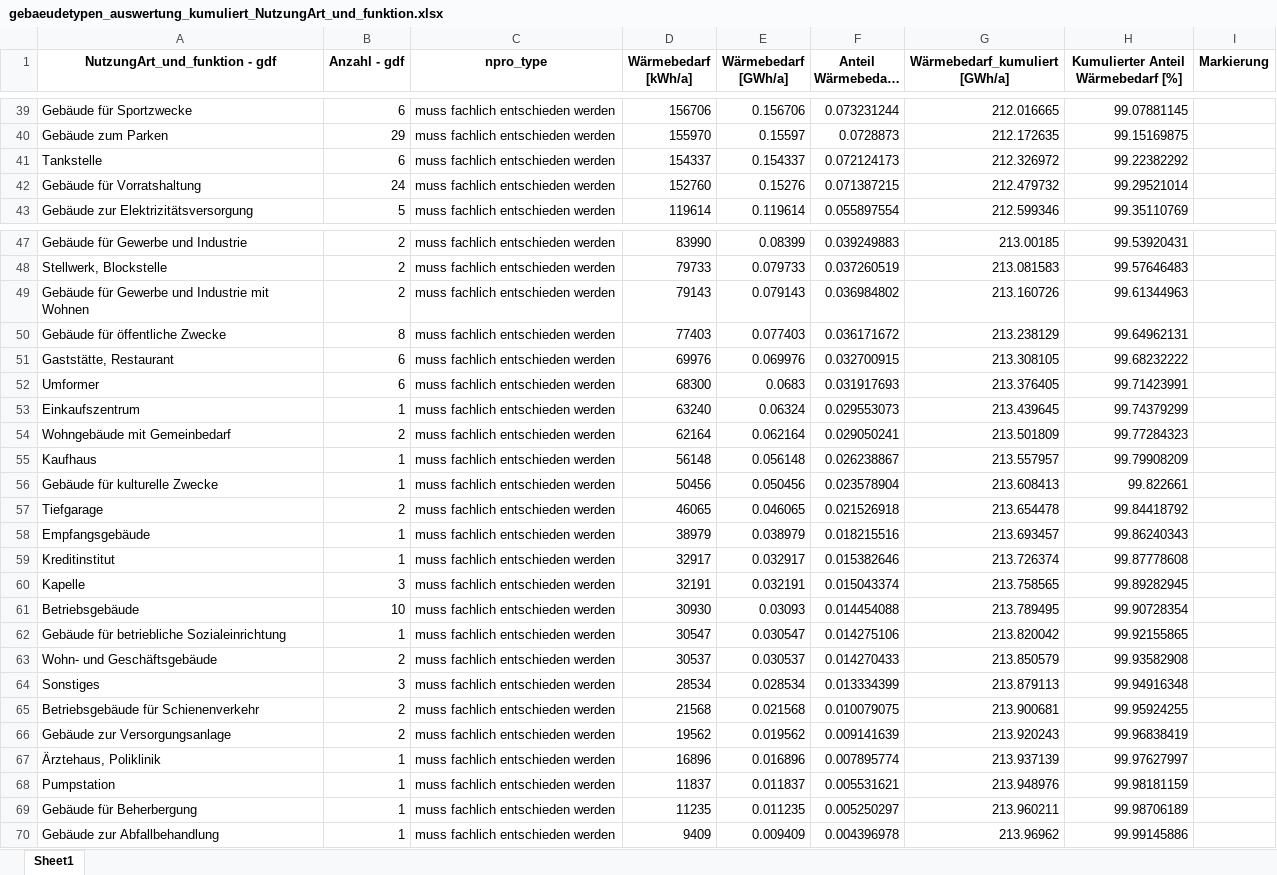
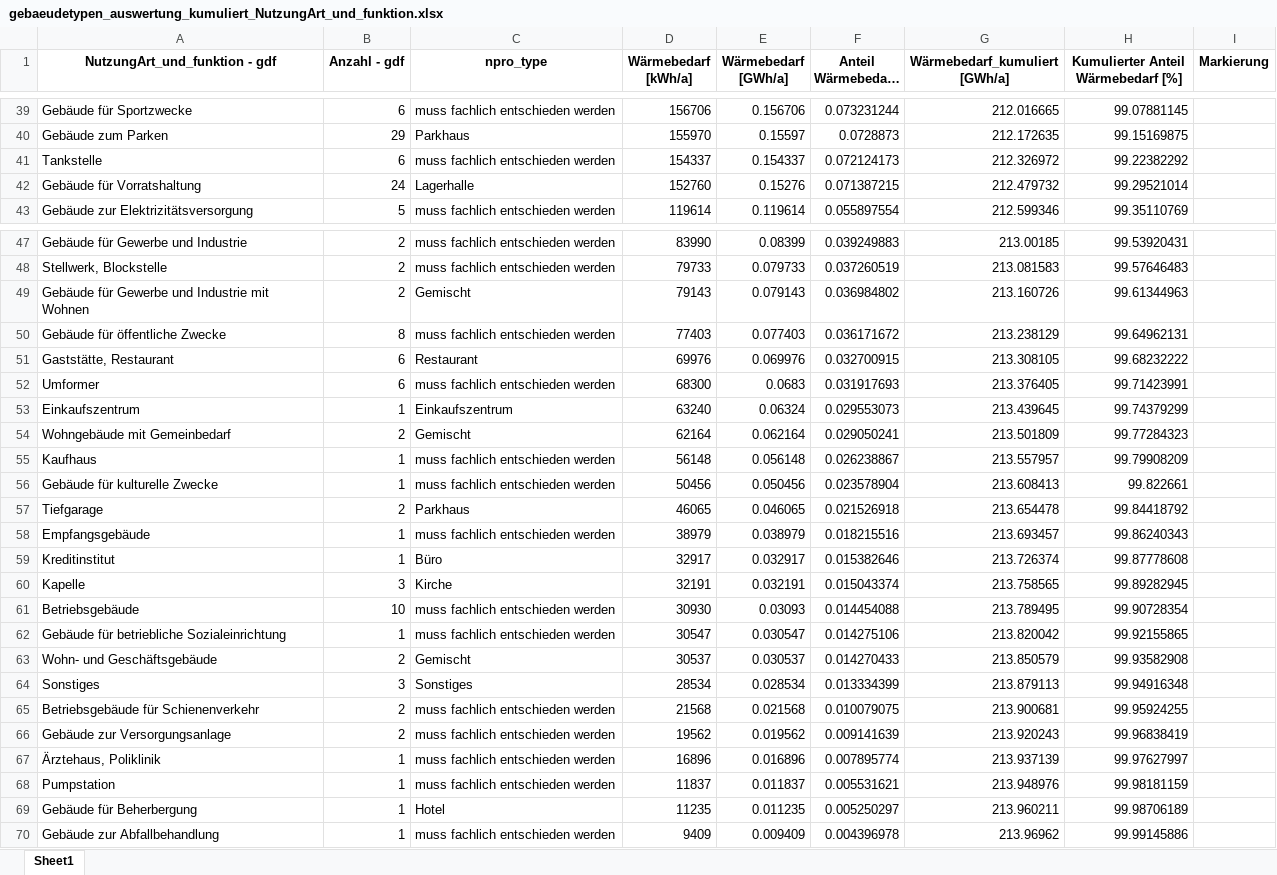
Before and after one commit to NormanZielke/KWPc_Gebaeudemodell, an Excel workbook: outputs/gebaeudemodell/prepared/auswertung/NutzungArt_und_funktion/gebaeudetypen_auswertung_kumuliert_NutzungArt_und_funktion.xlsx, sheet Sheet1, drawn as a sheet; only a part is shown, gaps mark what is left out; long unchanged cells end in …; values as stored, in another font and other column widths than the file's, no borders; the diff covers the shown part only; the diff names each change by its address in the sheet, - before the commit and + after, or states it on an @@ line.

```diff
--- a/outputs/gebaeudemodell/prepared/auswertung/NutzungArt_und_funktion/gebaeudetypen_auswertung_kumuliert_NutzungArt_und_funktion.xlsx (sheet Sheet1)
+++ b/outputs/gebaeudemodell/prepared/auswertung/NutzungArt_und_funktion/gebaeudetypen_auswertung_kumuliert_NutzungArt_und_funktion.xlsx (sheet Sheet1)
-C40 (npro_type): muss fachlich entschieden werden
+C40 (npro_type): Parkhaus
-C42 (npro_type): muss fachlich entschieden werden
+C42 (npro_type): Lagerhalle
-C49 (npro_type): muss fachlich entschieden werden
+C49 (npro_type): Gemischt
-C51 (npro_type): muss fachlich entschieden werden
+C51 (npro_type): Restaurant
-C53 (npro_type): muss fachlich entschieden werden
+C53 (npro_type): Einkaufszentrum
-C54 (npro_type): muss fachlich entschieden werden
+C54 (npro_type): Gemischt
-C57 (npro_type): muss fachlich entschieden werden
+C57 (npro_type): Parkhaus
-C59 (npro_type): muss fachlich entschieden werden
+C59 (npro_type): Büro
-C60 (npro_type): muss fachlich entschieden werden
+C60 (npro_type): Kirche
-C63 (npro_type): muss fachlich entschieden werden
+C63 (npro_type): Gemischt
-C64 (npro_type): muss fachlich entschieden werden
+C64 (npro_type): Sonstiges
-C69 (npro_type): muss fachlich entschieden werden
+C69 (npro_type): Hotel
```
Also changed, not shown: 20 edited cells elsewhere in this sheet, outputs/gebaeudemodell/raw/GebTyp/gebaeudetypen_auswertung_kumuliert_GebTyp.xlsx, outputs/gebaeudemodell/raw/GebTyp_funktion/gebaeudetypen_auswertung_kumuliert_GebTyp_funktion.xlsx, 5 other files.
